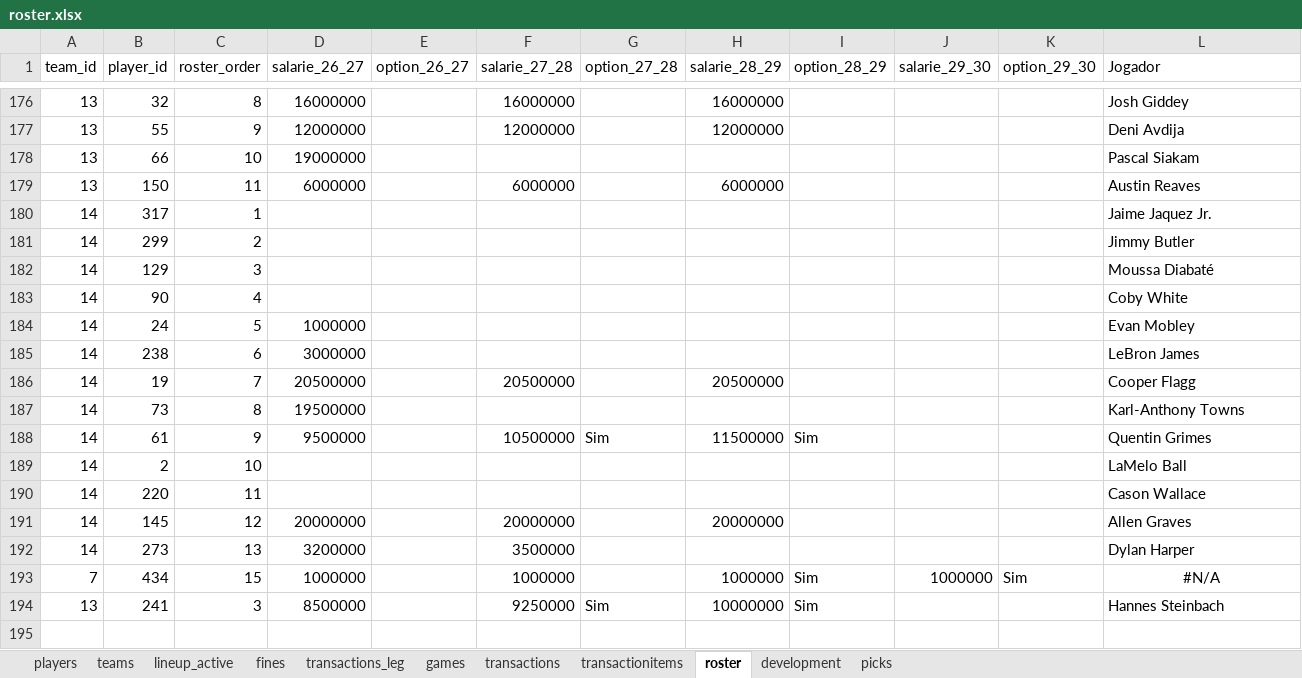
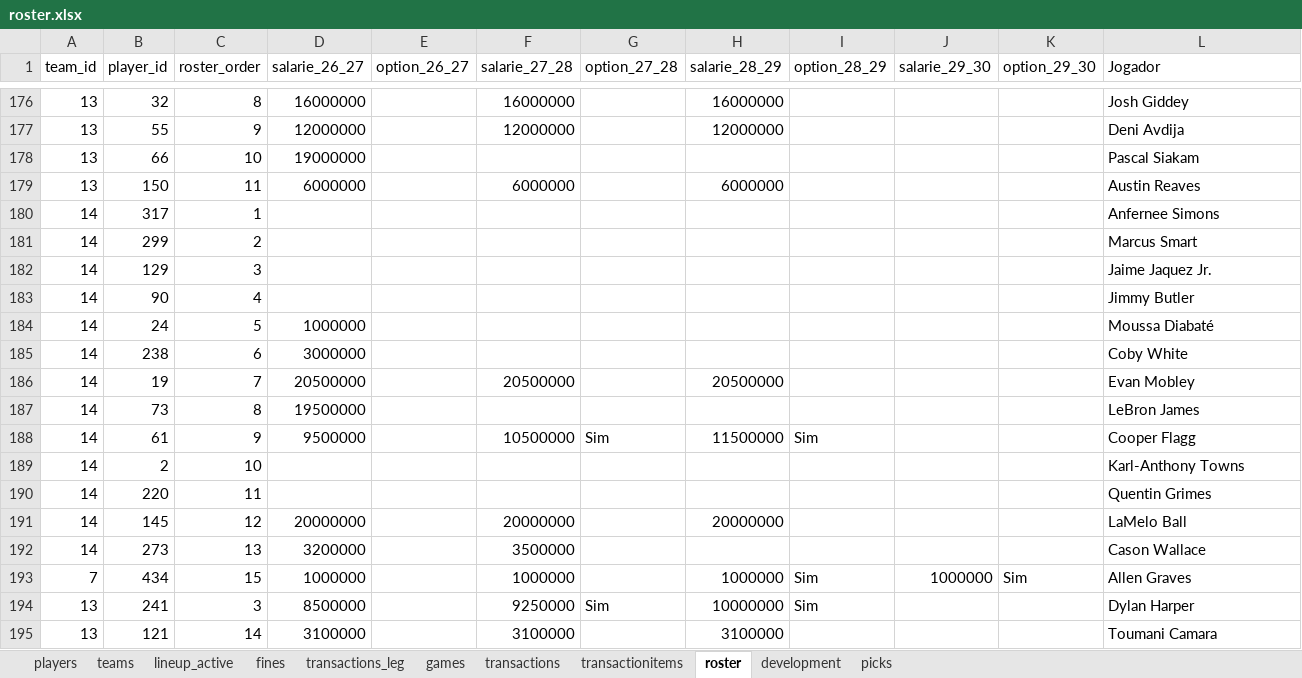
Before and after one commit to filipebrito23/Fantasy-unificado, an Excel workbook: roster.xlsx, sheet roster, drawn as a sheet; only a part is shown, gaps mark what is left out; values as stored, in another font and other column widths than the file's, no borders; the diff names each change by its address in the sheet, - before the commit and + after, or states it on an @@ line.

```diff
--- a/roster.xlsx (sheet roster)
+++ b/roster.xlsx (sheet roster)
-L180 (Jogador): Jaime Jaquez Jr.
+L180 (Jogador): Anfernee Simons
-L181 (Jogador): Jimmy Butler
+L181 (Jogador): Marcus Smart
-L182 (Jogador): Moussa Diabaté
+L182 (Jogador): Jaime Jaquez Jr.
-L183 (Jogador): Coby White
+L183 (Jogador): Jimmy Butler
-L184 (Jogador): Evan Mobley
+L184 (Jogador): Moussa Diabaté
-L185 (Jogador): LeBron James
+L185 (Jogador): Coby White
-L186 (Jogador): Cooper Flagg
+L186 (Jogador): Evan Mobley
-L187 (Jogador): Karl-Anthony Towns
+L187 (Jogador): LeBron James
-L188 (Jogador): Quentin Grimes
+L188 (Jogador): Cooper Flagg
-L189 (Jogador): LaMelo Ball
+L189 (Jogador): Karl-Anthony Towns
-L190 (Jogador): Cason Wallace
+L190 (Jogador): Quentin Grimes
-L191 (Jogador): Allen Graves
+L191 (Jogador): LaMelo Ball
-L192 (Jogador): Dylan Harper
+L192 (Jogador): Cason Wallace
-L193 (Jogador): #N/A
+L193 (Jogador): Allen Graves
-L193 alignment: center
+L193 alignment: left
-L194 (Jogador): Hannes Steinbach
+L194 (Jogador): Dylan Harper
+row 195: 13 | 121 | 14 | 3100000 |  | 3100000 |  | 3100000 |  |  |  | Toumani Camara
```
